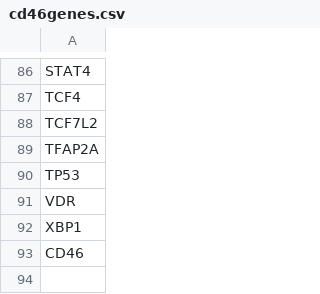
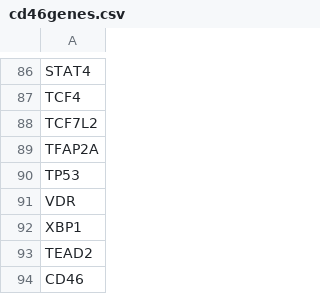
Before and after one commit to vishesh-sarinDXB/CD38_Predictor, a CSV file: data/cd46genes.csv, drawn as a sheet; only a part is shown, gaps mark what is left out; the diff names each change by its address in the sheet, - before the commit and + after, or states it on an @@ line.

Commit message:
Added TEAD2
Also changed CD38 to CD46 in helpers.py wherever it may occur

```diff
--- a/data/cd46genes.csv
+++ b/data/cd46genes.csv
+row 93: TEAD2
```
Also changed, not shown: 2 other files.
